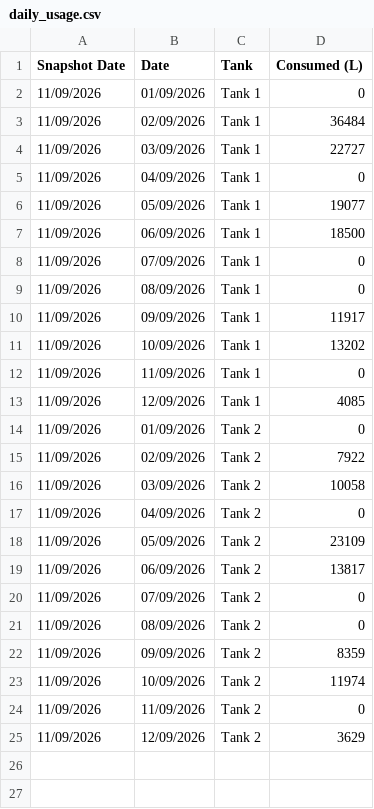
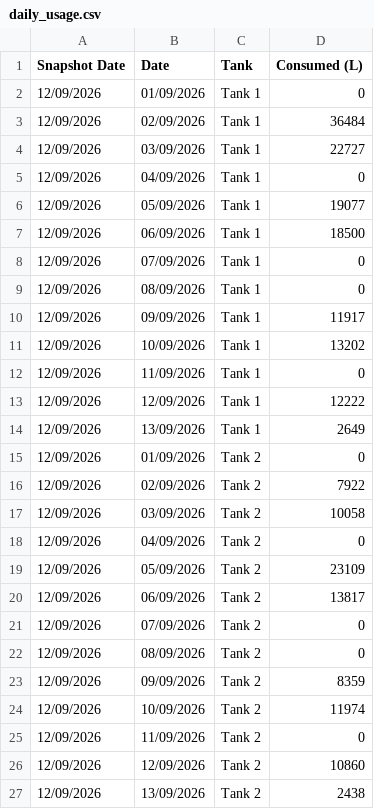
Before and after one commit to neil-noble/NMG, a CSV file: data/daily_usage.csv, drawn as a sheet.

```diff
--- a/data/daily_usage.csv
+++ b/data/daily_usage.csv
@@ -1,25 +1,27 @@
 Snapshot Date,Date,Tank,Consumed (L)
-11/09/2026,01/09/2026,Tank 1,0
-11/09/2026,02/09/2026,Tank 1,36484
-11/09/2026,03/09/2026,Tank 1,22727
-11/09/2026,04/09/2026,Tank 1,0
-11/09/2026,05/09/2026,Tank 1,19077
-11/09/2026,06/09/2026,Tank 1,18500
-11/09/2026,07/09/2026,Tank 1,0
-11/09/2026,08/09/2026,Tank 1,0
-11/09/2026,09/09/2026,Tank 1,11917
-11/09/2026,10/09/2026,Tank 1,13202
-11/09/2026,11/09/2026,Tank 1,0
-11/09/2026,12/09/2026,Tank 1,4085
-11/09/2026,01/09/2026,Tank 2,0
-11/09/2026,02/09/2026,Tank 2,7922
-11/09/2026,03/09/2026,Tank 2,10058
-11/09/2026,04/09/2026,Tank 2,0
-11/09/2026,05/09/2026,Tank 2,23109
-11/09/2026,06/09/2026,Tank 2,13817
-11/09/2026,07/09/2026,Tank 2,0
-11/09/2026,08/09/2026,Tank 2,0
-11/09/2026,09/09/2026,Tank 2,8359
-11/09/2026,10/09/2026,Tank 2,11974
-11/09/2026,11/09/2026,Tank 2,0
-11/09/2026,12/09/2026,Tank 2,3629
+12/09/2026,01/09/2026,Tank 1,0
+12/09/2026,02/09/2026,Tank 1,36484
+12/09/2026,03/09/2026,Tank 1,22727
+12/09/2026,04/09/2026,Tank 1,0
+12/09/2026,05/09/2026,Tank 1,19077
+12/09/2026,06/09/2026,Tank 1,18500
+12/09/2026,07/09/2026,Tank 1,0
+12/09/2026,08/09/2026,Tank 1,0
+12/09/2026,09/09/2026,Tank 1,11917
+12/09/2026,10/09/2026,Tank 1,13202
+12/09/2026,11/09/2026,Tank 1,0
+12/09/2026,12/09/2026,Tank 1,12222
+12/09/2026,13/09/2026,Tank 1,2649
+12/09/2026,01/09/2026,Tank 2,0
+12/09/2026,02/09/2026,Tank 2,7922
+12/09/2026,03/09/2026,Tank 2,10058
+12/09/2026,04/09/2026,Tank 2,0
+12/09/2026,05/09/2026,Tank 2,23109
+12/09/2026,06/09/2026,Tank 2,13817
+12/09/2026,07/09/2026,Tank 2,0
+12/09/2026,08/09/2026,Tank 2,0
+12/09/2026,09/09/2026,Tank 2,8359
+12/09/2026,10/09/2026,Tank 2,11974
+12/09/2026,11/09/2026,Tank 2,0
+12/09/2026,12/09/2026,Tank 2,10860
+12/09/2026,13/09/2026,Tank 2,2438
```
Also changed, not shown: data/forecast.csv, data/mom_comparison.csv, 1 other file.
